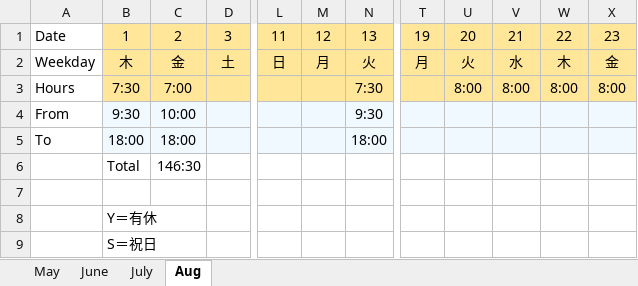
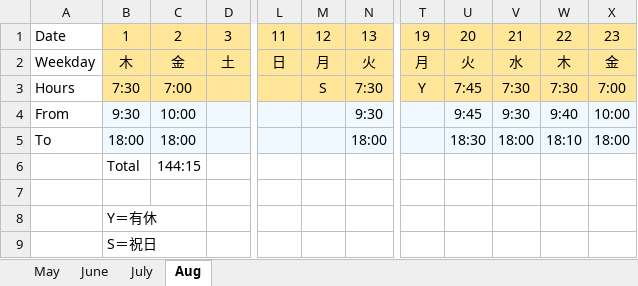
Before and after one commit to HughChiou/AngularAdvanced, an Excel workbook: Monthly.xlsx, sheet Aug, drawn as a sheet; only a part is shown, gaps mark what is left out; values as stored, in another font and other column widths than the file's, no borders; the diff names each change by its address in the sheet, - before the commit and + after, or states it on an @@ line.

Commit message:
update

```diff
--- a/Monthly.xlsx (sheet Aug)
+++ b/Monthly.xlsx (sheet Aug)
-M3: (empty)
+M3: S
-T3: (empty)
+T3: Y
-U3: 8:00
+U3: 7:45
-V3: 8:00
+V3: 7:30
-W3: 8:00
+W3: 7:30
-X3: 8:00
+X3: 7:00
-U4: (empty)
+U4: 9:45
-V4: (empty)
+V4: 9:30
-W4: (empty)
+W4: 9:40
-X4: (empty)
+X4: 10:00
-U5: (empty)
+U5: 18:30
-V5: (empty)
+V5: 18:00
-W5: (empty)
+W5: 18:10
-X5: (empty)
+X5: 18:00
-C6: 146:30
+C6: 144:15
```
